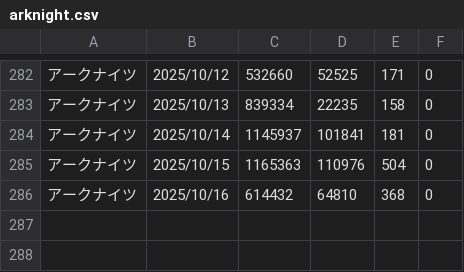
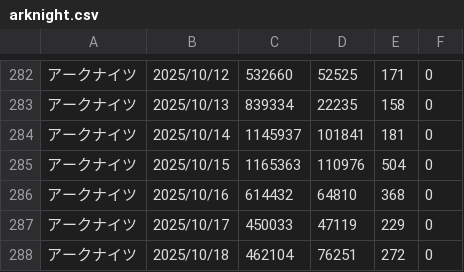
Before and after one commit to iwakiridrcm/youtube-find, a CSV file: arknight/arknight.csv, drawn as a sheet; only a part is shown, gaps mark what is left out.

```diff
--- a/arknight/arknight.csv
+++ b/arknight/arknight.csv
@@ -286 +286,3 @@
 アークナイツ,2025/10/16,614432,64810,368,0
+アークナイツ,2025/10/17,450033,47119,229,0
+アークナイツ,2025/10/18,462104,76251,272,0
```
Also changed, not shown: bounty/bounty.csv, heavenbarn/heavenbarn.csv, 20 other files.
